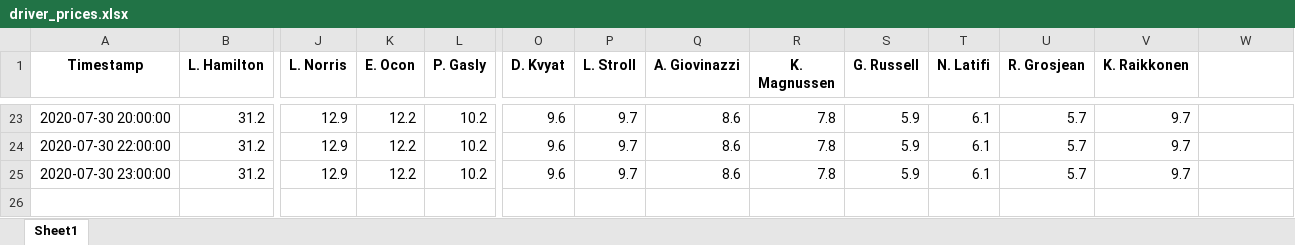
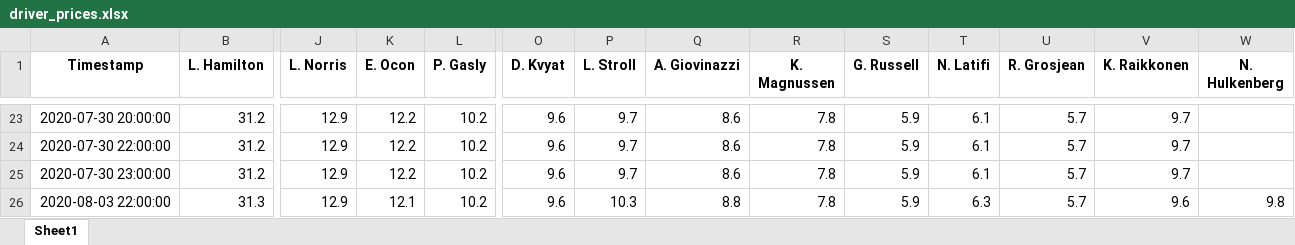
Before and after one commit to f1fantasyprices/f1fantasyprices.github.io, an Excel workbook: script/modules/data/resources/driver_prices.xlsx, sheet Sheet1, drawn as a sheet; only a part is shown, gaps mark what is left out; values as stored, in another font and other column widths than the file's, no borders; rows hold the shown columns only; the diff names each change by its address in the sheet, - before the commit and + after, or states it on an @@ line.

Commit message:
updating prices at 10:11:52

```diff
--- a/script/modules/data/resources/driver_prices.xlsx (sheet Sheet1)
+++ b/script/modules/data/resources/driver_prices.xlsx (sheet Sheet1)
-W1: (empty)
+W1: N. Hulkenberg
+row 26: 2020-08-03 22:00:00 | 31.3 | 12.9 | 12.1 | 10.2 | 9.6 | 10.3 | 8.8 | 7.8 | 5.9 | 6.3 | 5.7 | 9.6 | 9.8
```
Also changed, not shown: script/modules/data/resources/constructor_df.xlsx, script/modules/data/resources/constructor_prices.xlsx, 6 other files.
